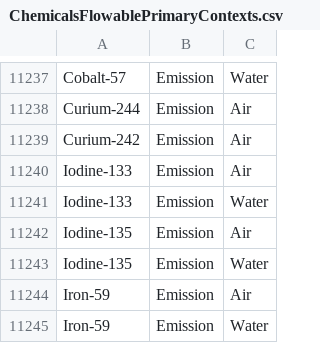
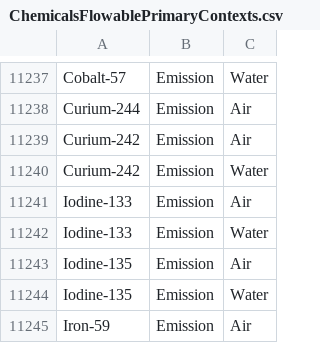
Before and after one commit to USEPA/fedelemflowlist, a CSV file: fedelemflowlist/input/ChemicalsFlowablePrimaryContexts.csv, drawn as a sheet; only a part is shown, gaps mark what is left out; the shorter side is filled out with more unchanged rows; the diff names each change by its address in the sheet, - before the commit and + after, or states it on an @@ line.

Commit message:
Addition of curium-242 primary context to water

```diff
--- a/fedelemflowlist/input/ChemicalsFlowablePrimaryContexts.csv
+++ b/fedelemflowlist/input/ChemicalsFlowablePrimaryContexts.csv
+row 11240: Curium-242 | Emission | Water
```
